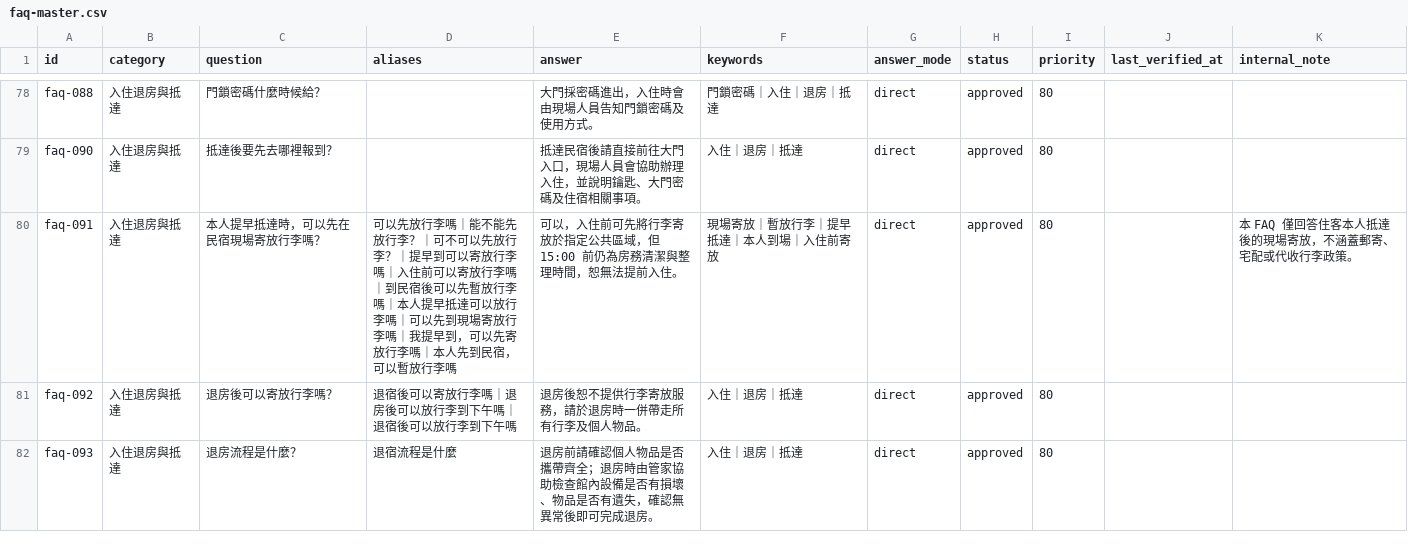
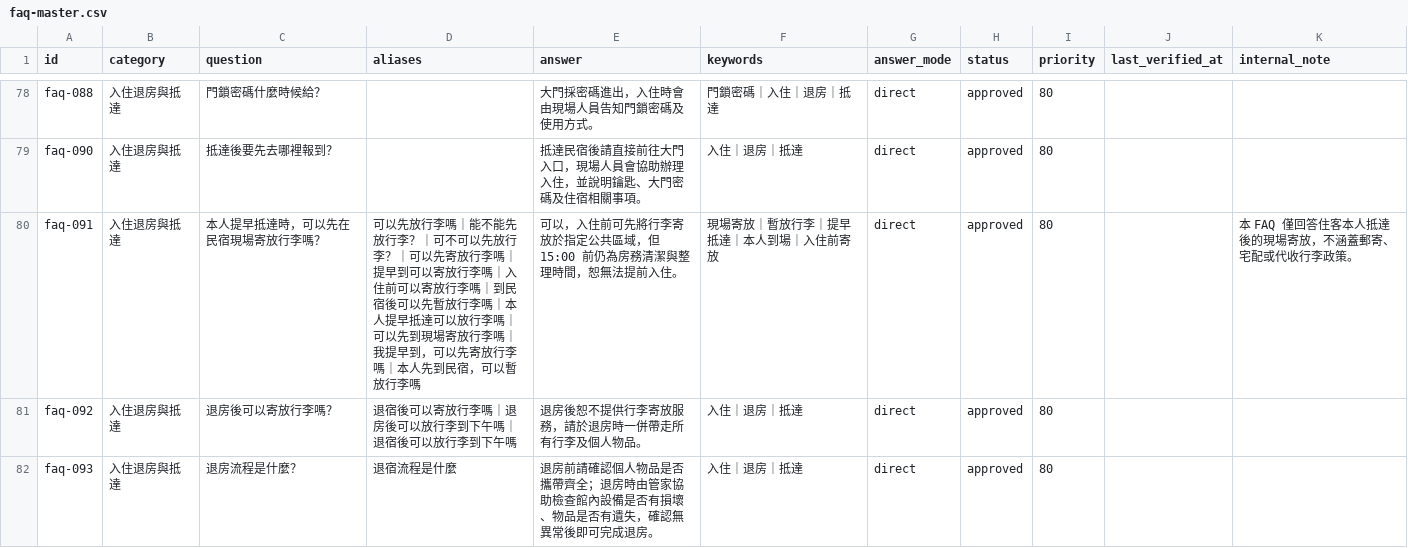
Before and after one commit to ianshih69/mumbao-universe, a CSV file: client/api/knowledge/faq-master.csv, drawn as a sheet; only a part is shown, gaps mark what is left out; the diff covers the shown part only.

```diff
--- a/client/api/knowledge/faq-master.csv
+++ b/client/api/knowledge/faq-master.csv
@@ -85,3 +85,3 @@ faq-088,入住退房與抵達,門鎖密碼什麼時候給？,,大門採密碼進
 faq-090,入住退房與抵達,抵達後要先去哪裡報到？,,抵達民宿後請直接前往大門入口，現場人員會協助辦理入住，並說明鑰匙、大門密碼及住宿相關事項。,入住｜退房｜抵達,direct,approved,80,,
-faq-091,入住退房與抵達,本人提早抵達時，可以先在民宿現場寄放行李嗎？,可以先放行李嗎｜能不能先放行李？｜可不可以先放行李？｜提早到可以寄放行李嗎｜入住前可以寄放行李嗎｜到民宿後可以先暫放行李嗎｜本人提早抵達可以放行李嗎｜可以先到現場寄放行李嗎｜我提早到，可以先寄放行李嗎｜本人先到民宿，可以暫放行李嗎,可以，入住前可先將行李寄放於指定公共區域，但 15:00 前仍為房務清潔與整理時間，恕無法提前入住。,現場寄放｜暫放行李｜提早抵達｜本人到場｜入住前寄放,direct,approved,80,,本 FAQ 僅回答住客本人抵達後的現場寄放，不涵蓋郵寄、宅配或代收行李政策。
+faq-091,入住退房與抵達,本人提早抵達時，可以先在民宿現場寄放行李嗎？,可以先放行李嗎｜能不能先放行李？｜可不可以先放行李？｜可以先寄放行李嗎｜提早到可以寄放行李嗎｜入住前可以寄放行李嗎｜到民宿後可以先暫放行李嗎｜本人提早抵達可以放行李嗎｜可以先到現場寄放行李嗎｜我提早到，可以先寄放行李嗎｜本人先到民宿，可以暫放行李嗎,可以，入住前可先將行李寄放於指定公共區域，但 15:00 前仍為房務清潔與整理時間，恕無法提前入住。,現場寄放｜暫放行李｜提早抵達｜本人到場｜入住前寄放,direct,approved,80,,本 FAQ 僅回答住客本人抵達後的現場寄放，不涵蓋郵寄、宅配或代收行李政策。
 faq-092,入住退房與抵達,退房後可以寄放行李嗎？,退宿後可以寄放行李嗎｜退房後可以放行李到下午嗎｜退宿後可以放行李到下午嗎,退房後恕不提供行李寄放服務，請於退房時一併帶走所有行李及個人物品。,入住｜退房｜抵達,direct,approved,80,,
```
Also changed, not shown: 15 edited cells elsewhere in this file, 26 other files.
